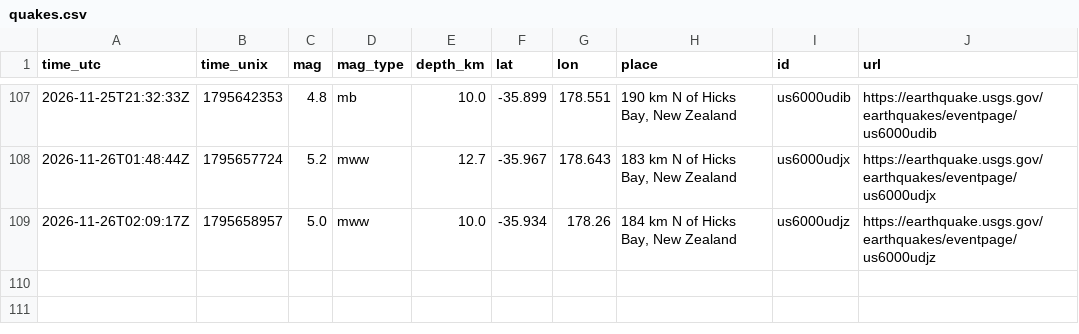
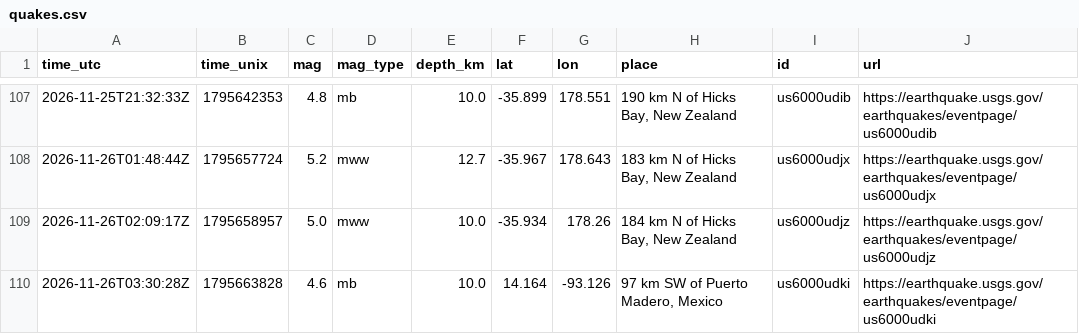
Before and after one commit to Geebs369/realaether, a CSV file: logger/data/quakes.csv, drawn as a sheet; only a part is shown, gaps mark what is left out.

```diff
--- a/logger/data/quakes.csv
+++ b/logger/data/quakes.csv
@@ -109 +109,2 @@ time_utc,time_unix,mag,mag_type,depth_km,lat,lon,place,id,url
 2026-11-26T02:09:17Z,1795658957,5.0,mww,10.0,-35.934,178.26,"184 km N of Hicks Bay, New Zealand",us6000udjz,https://earthquake.usgs.gov/earthquakes/eventpage/us6000udjz
+2026-11-26T03:30:28Z,1795663828,4.6,mb,10.0,14.164,-93.126,"97 km SW of Puerto Madero, Mexico",us6000udki,https://earthquake.usgs.gov/earthquakes/eventpage/us6000udki
```
Also changed, not shown: 57 other files.
